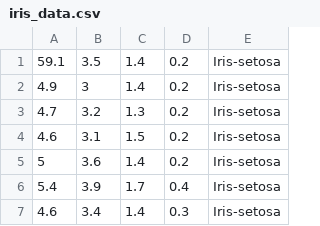
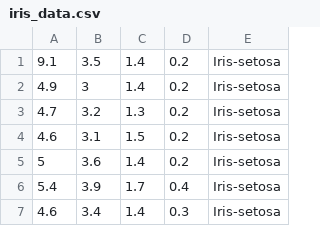
Before and after one commit to attur-s/my-practice-code, a CSV file: iris_data.csv, drawn as a sheet; only a part is shown.

Commit message:
testcommit

```diff
--- a/iris_data.csv
+++ b/iris_data.csv
@@ -1,2 +1,2 @@
-59.1,3.5,1.4,0.2,Iris-setosa
+9.1,3.5,1.4,0.2,Iris-setosa
 4.9,3,1.4,0.2,Iris-setosa
```
